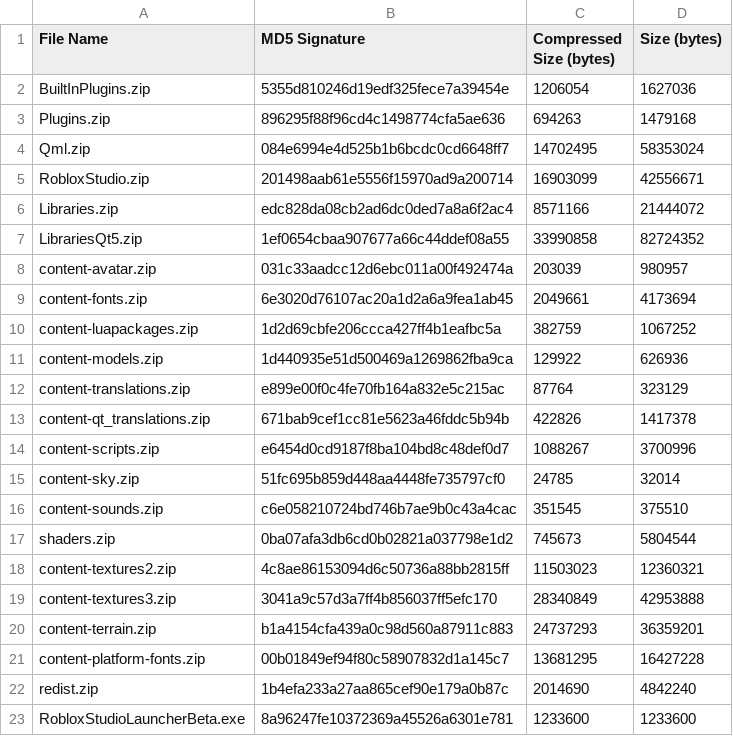
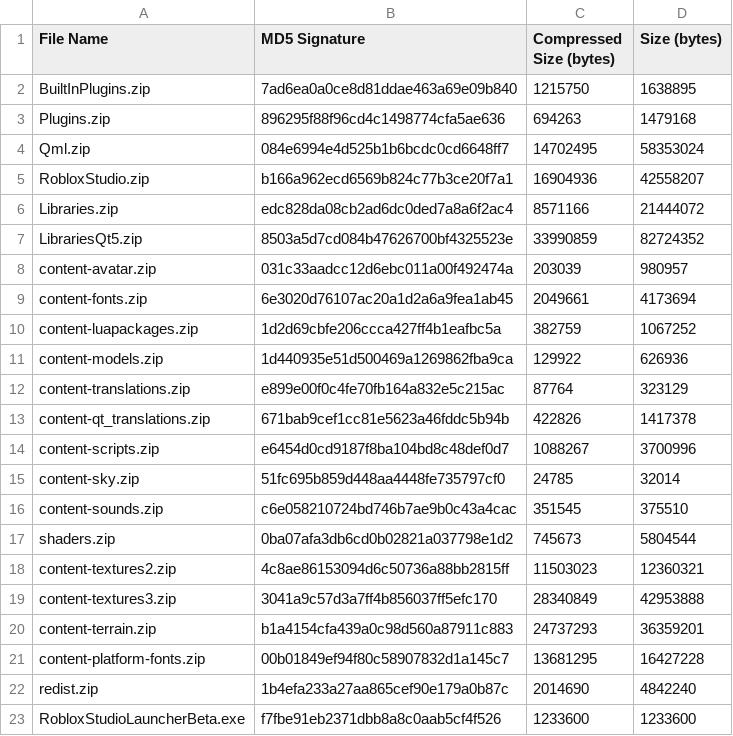
Before and after one commit to justatesting1/Roblox-Client-Tracker, a CSV file: rbxPkgManifest.csv, drawn as a sheet.

```diff
--- a/rbxPkgManifest.csv
+++ b/rbxPkgManifest.csv
@@ -1,8 +1,8 @@
 File Name,MD5 Signature,Compressed Size (bytes),Size (bytes)
-BuiltInPlugins.zip,5355d810246d19edf325fece7a39454e,1206054,1627036
+BuiltInPlugins.zip,7ad6ea0a0ce8d81ddae463a69e09b840,1215750,1638895
 Plugins.zip,896295f88f96cd4c1498774cfa5ae636,694263,1479168
 Qml.zip,084e6994e4d525b1b6bcdc0cd6648ff7,14702495,58353024
-RobloxStudio.zip,201498aab61e5556f15970ad9a200714,16903099,42556671
+RobloxStudio.zip,b166a962ecd6569b824c77b3ce20f7a1,16904936,42558207
 Libraries.zip,edc828da08cb2ad6dc0ded7a8a6f2ac4,8571166,21444072
-LibrariesQt5.zip,1ef0654cbaa907677a66c44ddef08a55,33990858,82724352
+LibrariesQt5.zip,8503a5d7cd084b47626700bf4325523e,33990859,82724352
 content-avatar.zip,031c33aadcc12d6ebc011a00f492474a,203039,980957
@@ -22,2 +22,2 @@ content-platform-fonts.zip,00b01849ef94f80c58907832d1a145c7,13681295,16427228
 redist.zip,1b4efa233a27aa865cef90e179a0b87c,2014690,4842240
-RobloxStudioLauncherBeta.exe,8a96247fe10372369a45526a6301e781,1233600,1233600
+RobloxStudioLauncherBeta.exe,f7fbe91eb2371dbb8a8c0aab5cf4f526,1233600,1233600
```
Also changed, not shown: rbxManifest.csv, 31 other files.
